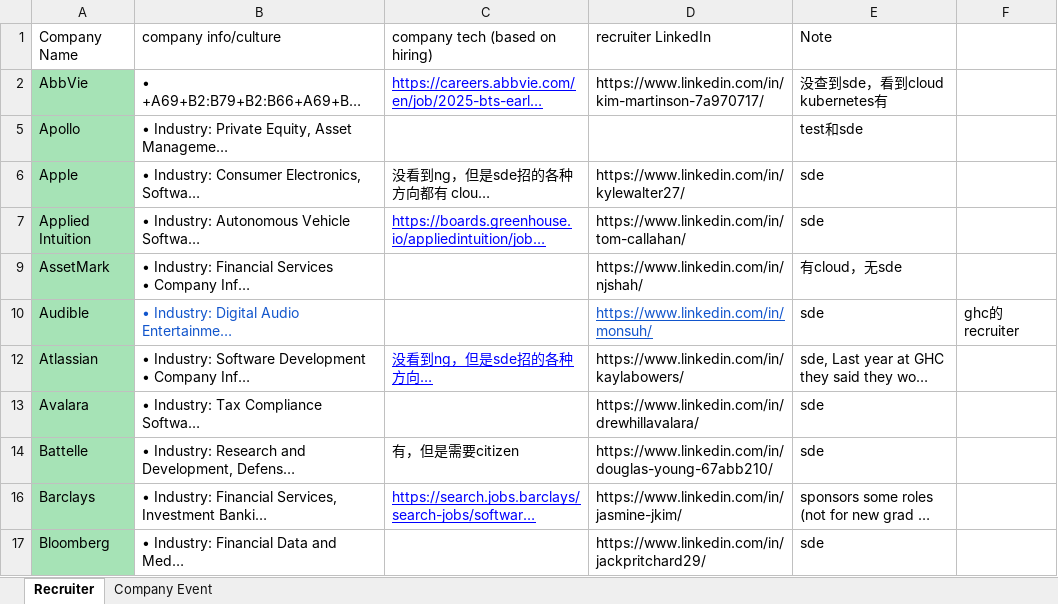
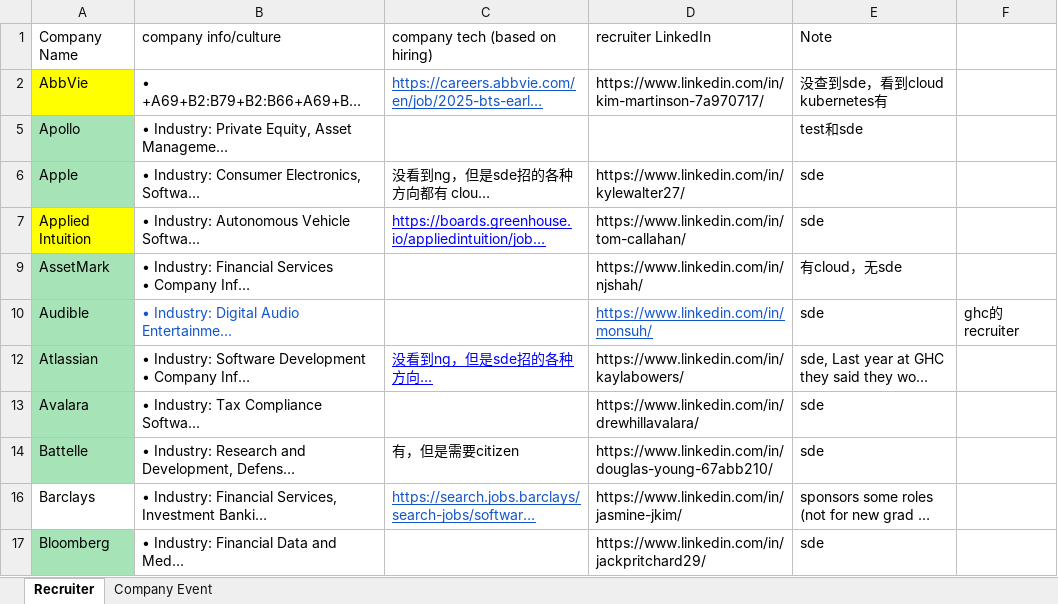
Before and after one commit to yyuan7/HELLO_VUE3, an Excel workbook: checklist.xlsx, sheet Recruiter, drawn as a sheet; only a part is shown; long unchanged cells end in …; values as stored, in another font and other column widths than the file's, no borders; the diff names each change by its address in the sheet, - before the commit and + after, or states it on an @@ line.

```diff
--- a/checklist.xlsx (sheet Recruiter)
+++ b/checklist.xlsx (sheet Recruiter)
-A2 fill: #A6E3B6
+A2 fill: #FFFF00
-C2 text colour: #0000FF
+C2 text colour: #1155CC
-A7 fill: #A6E3B6
+A7 fill: #FFFF00
-A16 fill: #A6E3B6
+A16 fill: none
-C16 text colour: #0000FF
+C16 text colour: #1155CC
```
Also changed, not shown: 2 other files.
